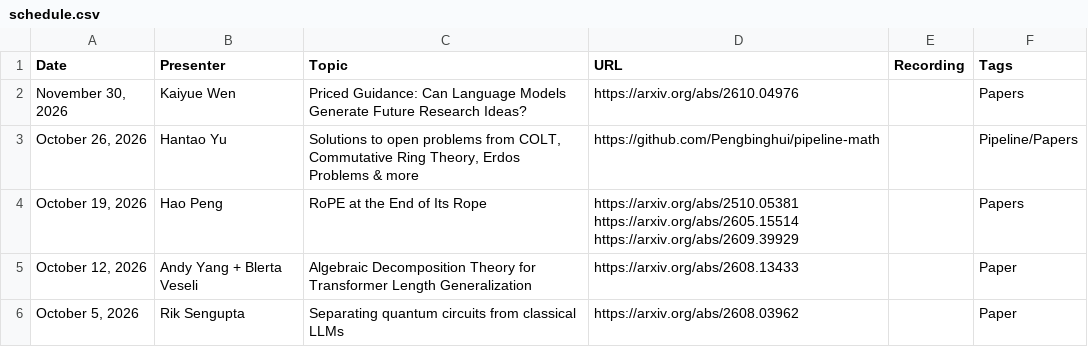
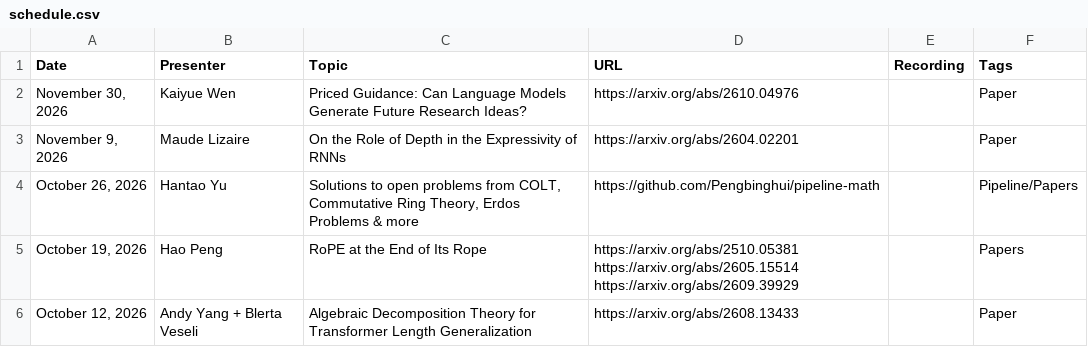
Before and after one commit to flannseminars/flannseminars.github.io, a CSV file: data/schedule.csv, drawn as a sheet; only a part is shown; the shorter side is filled out with more unchanged rows.

Commit message:
Update

```diff
--- a/data/schedule.csv
+++ b/data/schedule.csv
@@ -1,3 +1,4 @@
 Date,Presenter,Topic,URL,Recording,Tags
-"November 30, 2026","Kaiyue Wen","Priced Guidance: Can Language Models Generate Future Research Ideas?","https://arxiv.org/abs/2610.04976","","Papers"
+"November 30, 2026","Kaiyue Wen","Priced Guidance: Can Language Models Generate Future Research Ideas?","https://arxiv.org/abs/2610.04976","","Paper"
+"November 9, 2026","Maude Lizaire","On the Role of Depth in the Expressivity of RNNs","https://arxiv.org/abs/2604.02201","","Paper"
 "October 26, 2026","Hantao Yu","Solutions to open problems from COLT, Commutative Ring Theory, Erdos Problems & more","https://github.com/Pengbinghui/pipeline-math","","Pipeline/Papers"
```
